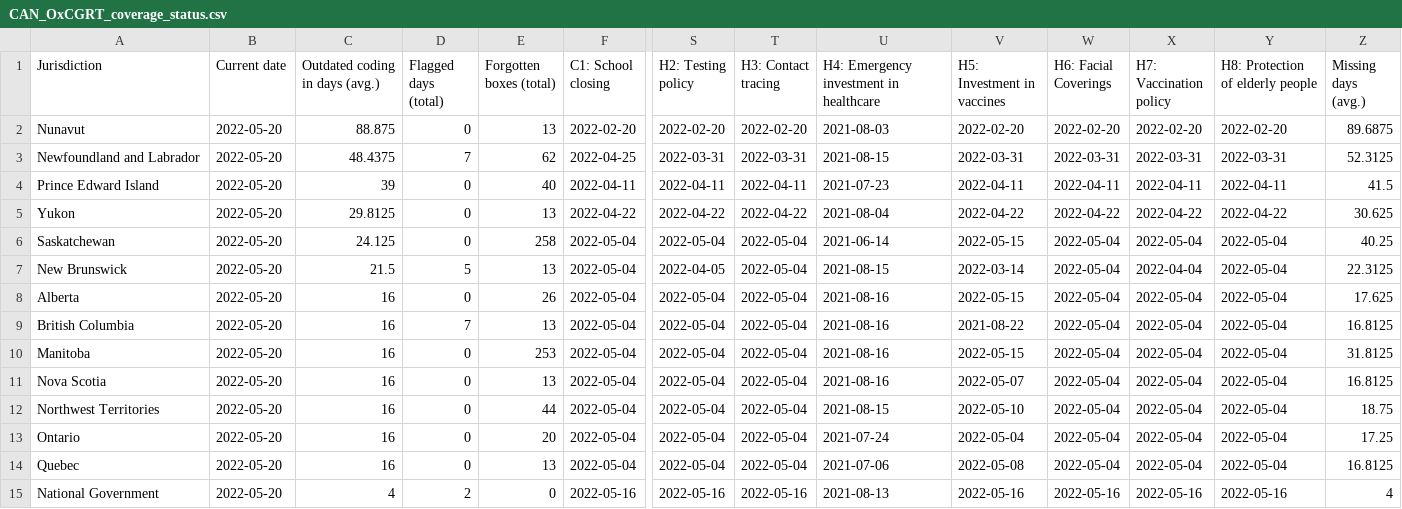
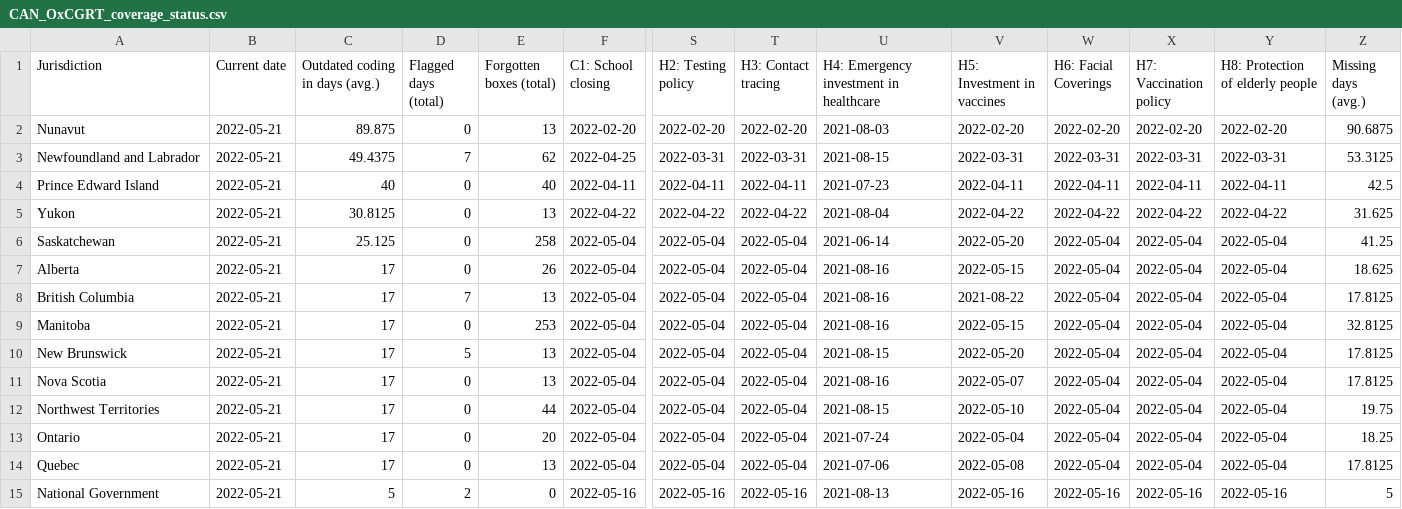
Before and after one commit to tatlowhelen/covid-policy-scratchpad, a CSV file: OxCGRT_coverage_status/CAN_OxCGRT_coverage_status.csv, drawn as a sheet; only a part is shown, gaps mark what is left out; removed rows and columns are numbered as before the commit, all else as after; rows hold the shown columns only; the diff names each change by its address in the sheet, - before the commit and + after, or states it on an @@ line.

```diff
--- a/OxCGRT_coverage_status/CAN_OxCGRT_coverage_status.csv
+++ b/OxCGRT_coverage_status/CAN_OxCGRT_coverage_status.csv
-B2:B6 (Current date): 2022-05-20
+B2:B6 (Current date): 2022-05-21
-C2 (Outdated coding in days (avg.)): 88.875
+C2 (Outdated coding in days (avg.)): 89.875
-Z2 (Missing days (avg.)): 89.6875
+Z2 (Missing days (avg.)): 90.6875
-C3 (Outdated coding in days (avg.)): 48.4375
+C3 (Outdated coding in days (avg.)): 49.4375
-Z3 (Missing days (avg.)): 52.3125
+Z3 (Missing days (avg.)): 53.3125
-C4 (Outdated coding in days (avg.)): 39
+C4 (Outdated coding in days (avg.)): 40
-Z4 (Missing days (avg.)): 41.5
+Z4 (Missing days (avg.)): 42.5
-C5 (Outdated coding in days (avg.)): 29.8125
+C5 (Outdated coding in days (avg.)): 30.8125
-Z5 (Missing days (avg.)): 30.625
+Z5 (Missing days (avg.)): 31.625
-C6 (Outdated coding in days (avg.)): 24.125
+C6 (Outdated coding in days (avg.)): 25.125
-V6 (H5: Investment in vaccines): 2022-05-15
+V6 (H5: Investment in vaccines): 2022-05-20
-Z6 (Missing days (avg.)): 40.25
+Z6 (Missing days (avg.)): 41.25
-row 7: New Brunswick | 2022-05-20 | 21.5 | 5 | 13 | 2022-05-04 | 2022-04-05 | 2022-05-04 | 2021-08-15 | 2022-03-14 | 2022-05-04 | 2022-04-04 | 2022-05-04 | 22.3125
-B7:B9 (Current date): 2022-05-20
+B7:B9 (Current date): 2022-05-21
-C7:C9 (Outdated coding in days (avg.)): 16
+C7:C9 (Outdated coding in days (avg.)): 17
-Z7 (Missing days (avg.)): 17.625
+Z7 (Missing days (avg.)): 18.625
-Z8 (Missing days (avg.)): 16.8125
+Z8 (Missing days (avg.)): 17.8125
-Z9 (Missing days (avg.)): 31.8125
+Z9 (Missing days (avg.)): 32.8125
+row 10: New Brunswick | 2022-05-21 | 17 | 5 | 13 | 2022-05-04 | 2022-05-04 | 2022-05-04 | 2021-08-15 | 2022-05-20 | 2022-05-04 | 2022-05-04 | 2022-05-04 | 17.8125
-B11:B15 (Current date): 2022-05-20
+B11:B15 (Current date): 2022-05-21
-C11:C14 (Outdated coding in days (avg.)): 16
+C11:C14 (Outdated coding in days (avg.)): 17
-Z11 (Missing days (avg.)): 16.8125
+Z11 (Missing days (avg.)): 17.8125
-Z12 (Missing days (avg.)): 18.75
+Z12 (Missing days (avg.)): 19.75
-Z13 (Missing days (avg.)): 17.25
+Z13 (Missing days (avg.)): 18.25
-Z14 (Missing days (avg.)): 16.8125
+Z14 (Missing days (avg.)): 17.8125
-C15 (Outdated coding in days (avg.)): 4
+C15 (Outdated coding in days (avg.)): 5
-Z15 (Missing days (avg.)): 4
+Z15 (Missing days (avg.)): 5
```
Also changed, not shown: OxCGRT_coverage_status/BRA_OxCGRT_coverage_status.csv, OxCGRT_coverage_status/CHN_OxCGRT_coverage_status.csv, 3 other files.
